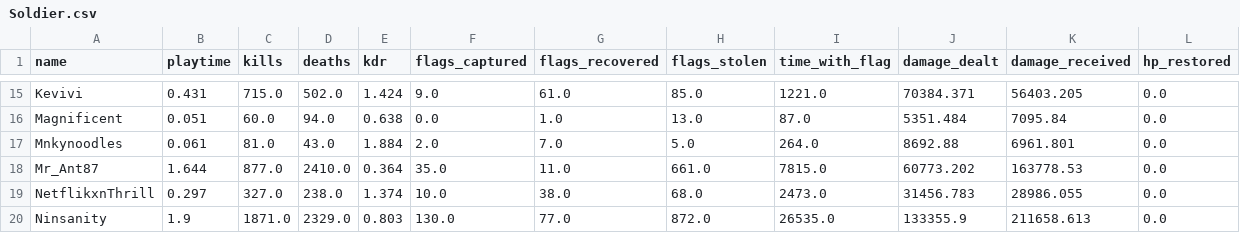
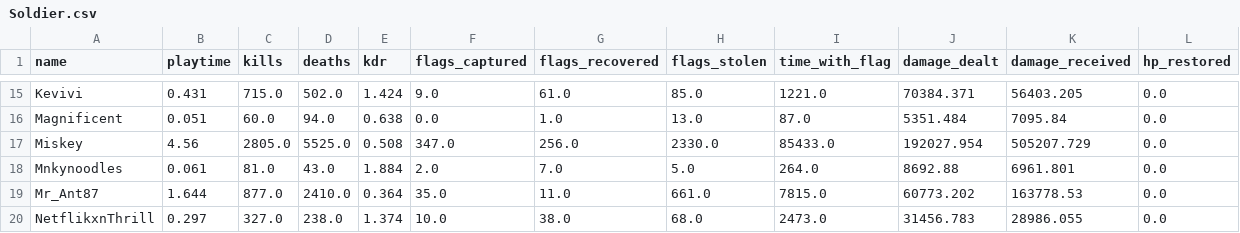
Before and after one commit to nineonefive/CTFTeamStats, a CSV file: leaderboards/competitive/Soldier.csv, drawn as a sheet; only a part is shown, gaps mark what is left out; the shorter side is filled out with more unchanged rows; the diff names each change by its address in the sheet, - before the commit and + after, or states it on an @@ line.

Commit message:
Fixed miskey's data not downloaded

```diff
--- a/leaderboards/competitive/Soldier.csv
+++ b/leaderboards/competitive/Soldier.csv
+row 17: Miskey | 4.56 | 2805.0 | 5525.0 | 0.508 | 347.0 | 256.0 | 2330.0 | 85433.0 | 192027.954 | 505207.729 | 0.0
```
Also changed, not shown: leaderboards/competitive/Heavy.csv, leaderboards/competitive/Medic.csv, 27 other files.
